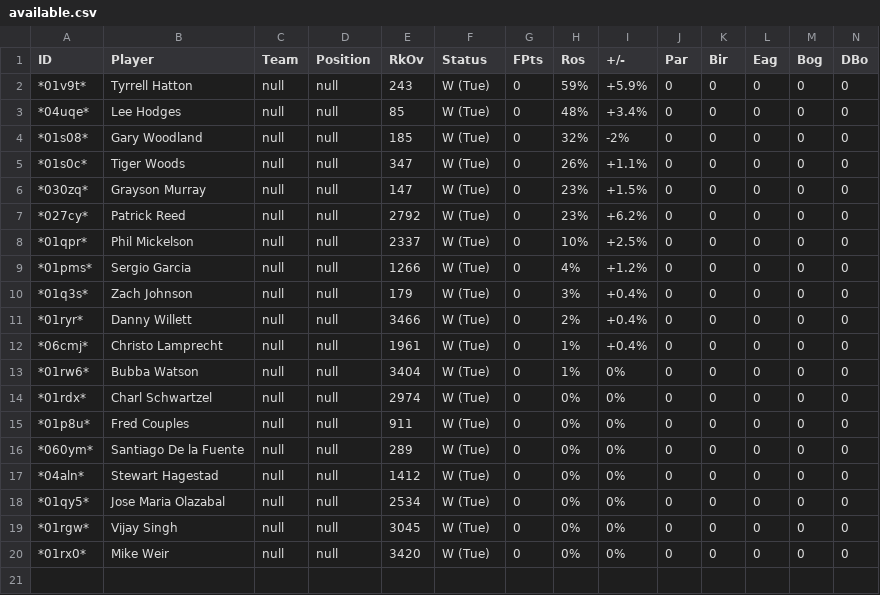
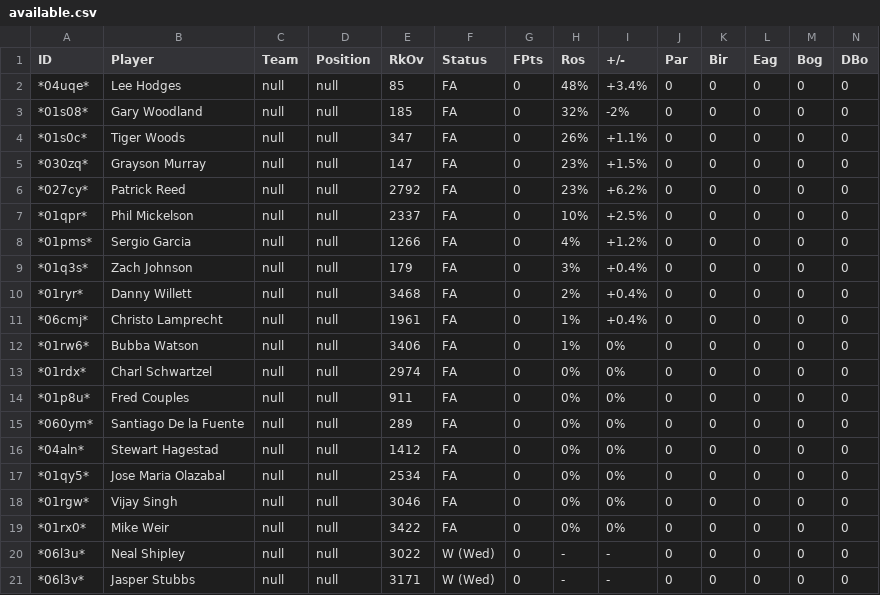
Before and after one commit to mikejackson35/fantrax, a CSV file: available.csv, drawn as a sheet; only a part is shown; removed rows and columns are numbered as before the commit, all else as after; rows hold the shown columns only; the diff names each change by its address in the sheet, - before the commit and + after, or states it on an @@ line.

```diff
--- a/available.csv
+++ b/available.csv
-row 2: *01v9t* | Tyrrell Hatton | null | null | 243 | W (Tue) | 0 | 59% | +5.9% | 0 | 0 | 0 | 0 | 0
-F2:F19 (Status): W (Tue)
+F2:F19 (Status): FA
-E10 (RkOv): 3466
+E10 (RkOv): 3468
-E12 (RkOv): 3404
+E12 (RkOv): 3406
-E18 (RkOv): 3045
+E18 (RkOv): 3046
-E19 (RkOv): 3420
+E19 (RkOv): 3422
+row 20: *06l3u* | Neal Shipley | null | null | 3022 | W (Wed) | 0 | - | - | 0 | 0 | 0 | 0 | 0
+row 21: *06l3v* | Jasper Stubbs | null | null | 3171 | W (Wed) | 0 | - | - | 0 | 0 | 0 | 0 | 0
```
Also changed, not shown: week.csv, 1 other file.
